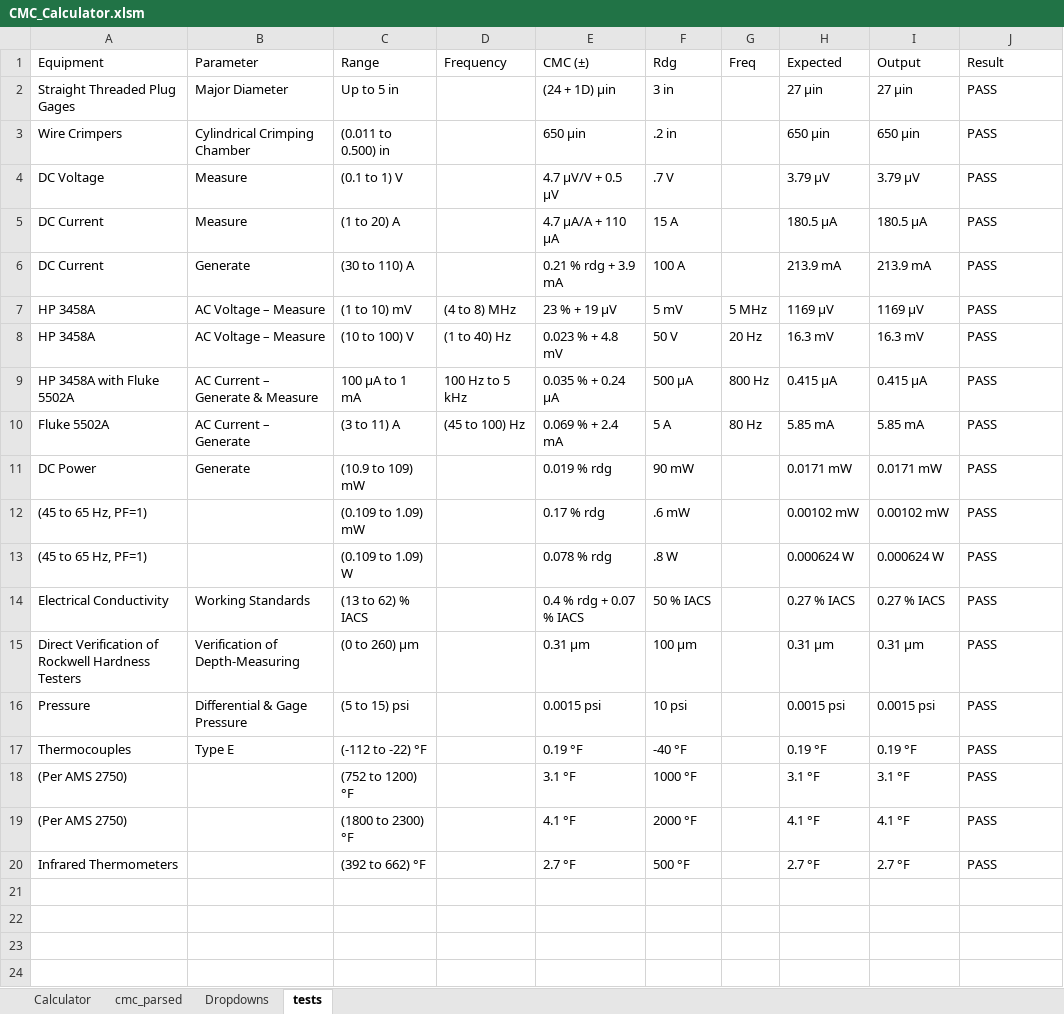
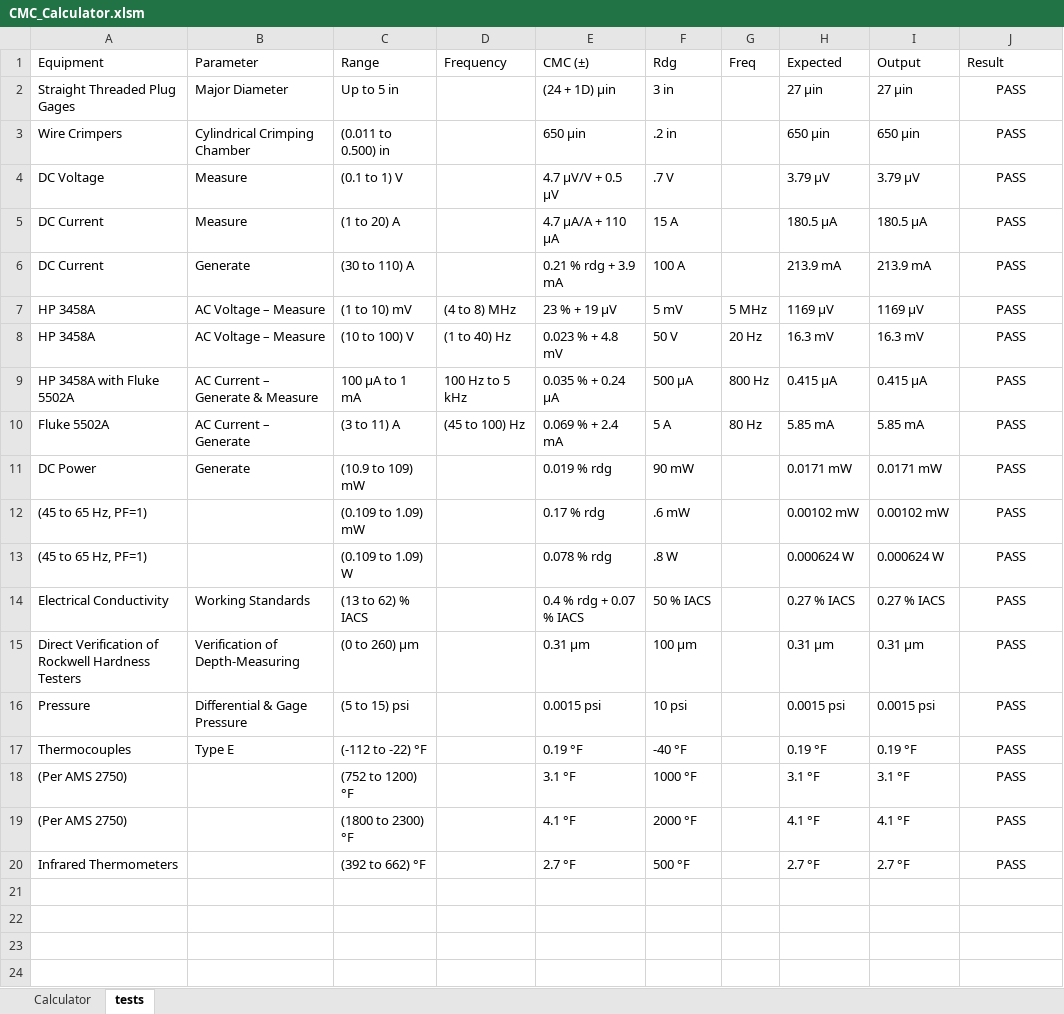
Before and after one commit to Johnson-Gage-Inspection-Inc/CMCs, an Excel workbook: CMC_Calculator.xlsm, sheet tests, drawn as a sheet; only a part is shown; values as stored, in another font and other column widths than the file's, no borders; conditional formats and table styles not drawn; the diff names each change by its address in the sheet, - before the commit and + after, or states it on an @@ line.

```diff
--- a/CMC_Calculator.xlsm (sheet tests)
+++ b/CMC_Calculator.xlsm (sheet tests)
@@ sheet tab hidden: cmc_parsed @@
@@ sheet tab hidden: Dropdowns @@
-J2:J20 alignment: left
+J2:J20 alignment: center
```
Also changed, not shown: sheet Calculator, formulas that keep their value, hidden cells.
